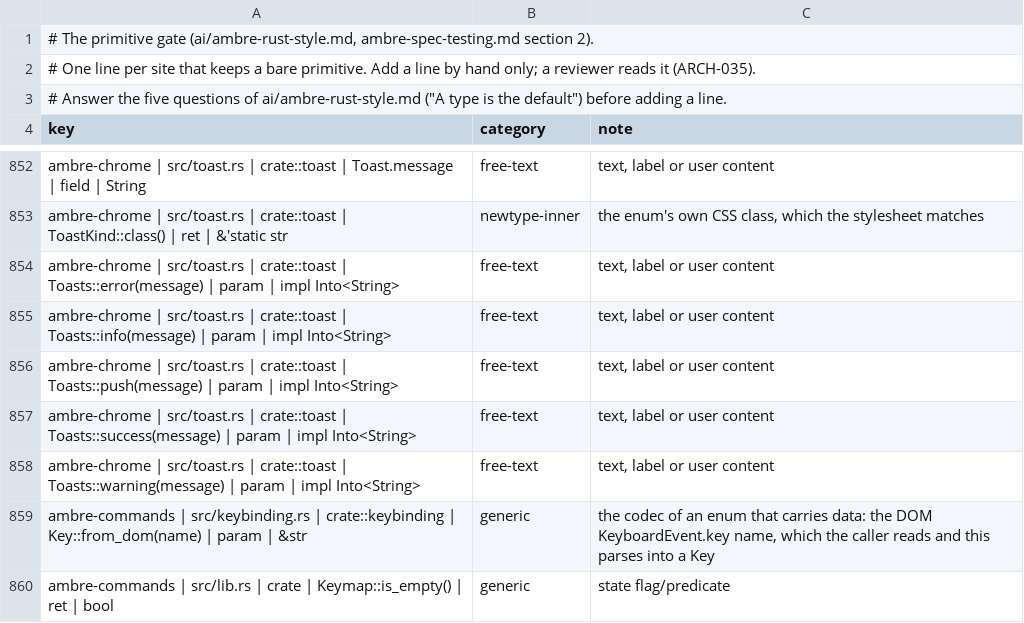
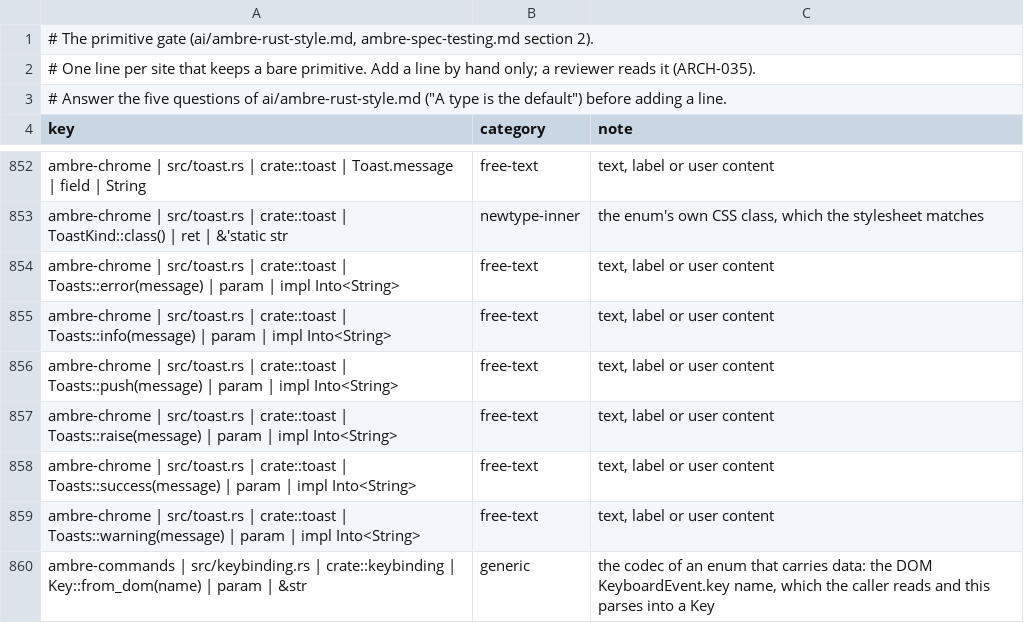
Before and after one commit to ambre-suite/ambre, a TSV file: specs/1-Foundations/ambre-primitives.tsv, drawn as a sheet; only a part is shown, gaps mark what is left out; the shorter side is filled out with more unchanged rows.

```diff
--- a/specs/1-Foundations/ambre-primitives.tsv
+++ b/specs/1-Foundations/ambre-primitives.tsv
@@ -856,2 +856,3 @@ ambre-chrome | src/toast.rs | crate::toast | Toasts::info(message) | param | imp
 ambre-chrome | src/toast.rs | crate::toast | Toasts::push(message) | param | impl Into<String>	free-text	text, label or user content
+ambre-chrome | src/toast.rs | crate::toast | Toasts::raise(message) | param | impl Into<String>	free-text	text, label or user content
 ambre-chrome | src/toast.rs | crate::toast | Toasts::success(message) | param | impl Into<String>	free-text	text, label or user content
```
Also changed, not shown: 15 other files.
